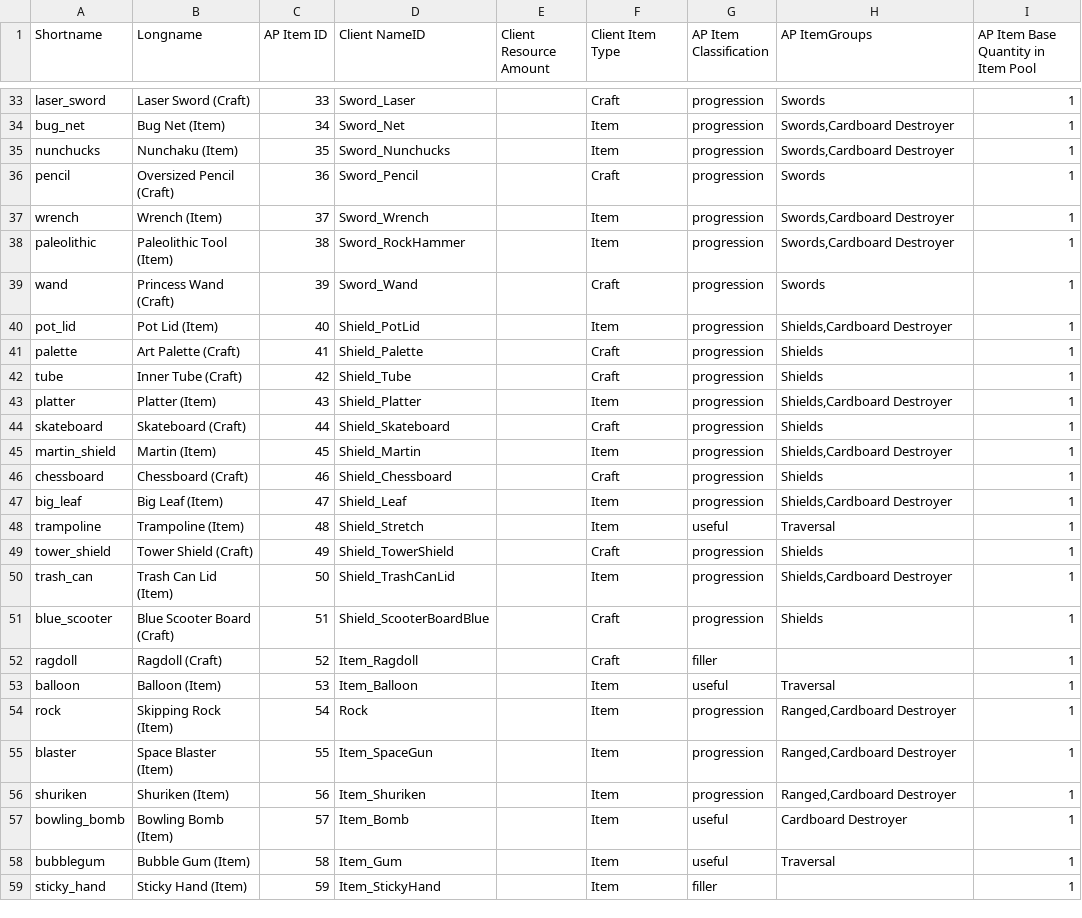
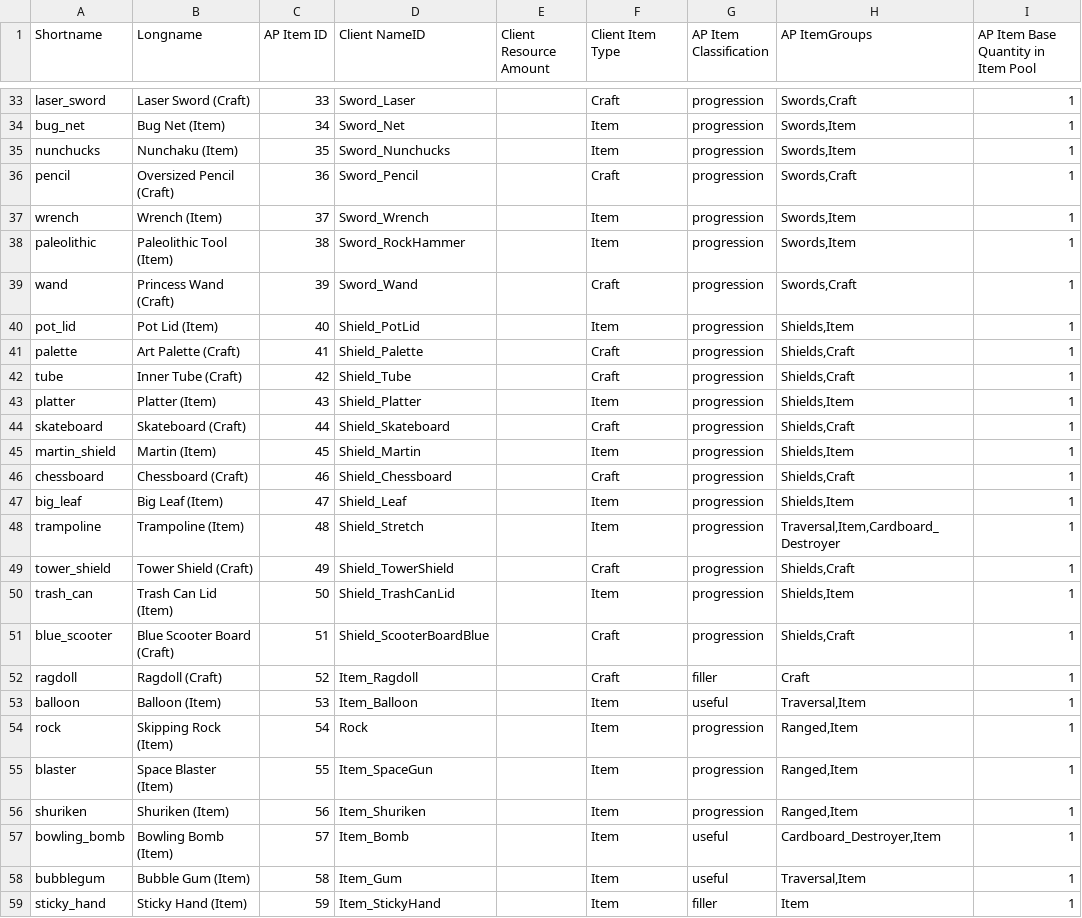
Before and after one commit to natronium/GatorArchipelago, a CSV file: data/item_lookup.csv, drawn as a sheet; only a part is shown, gaps mark what is left out; the diff covers the shown part only; the diff names each change by its address in the sheet, - before the commit and + after, or states it on an @@ line.

Commit message:
restructure items to pull from csv

```diff
--- a/data/item_lookup.csv
+++ b/data/item_lookup.csv
-H33 (AP ItemGroups): Swords
+H33 (AP ItemGroups): Swords,Craft
-H34:H35 (AP ItemGroups): Swords,Cardboard Destroyer
+H34:H35 (AP ItemGroups): Swords,Item
-H36 (AP ItemGroups): Swords
+H36 (AP ItemGroups): Swords,Craft
-H37:H38 (AP ItemGroups): Swords,Cardboard Destroyer
+H37:H38 (AP ItemGroups): Swords,Item
-H39 (AP ItemGroups): Swords
+H39 (AP ItemGroups): Swords,Craft
-H40 (AP ItemGroups): Shields,Cardboard Destroyer
+H40 (AP ItemGroups): Shields,Item
-H41:H42 (AP ItemGroups): Shields
+H41:H42 (AP ItemGroups): Shields,Craft
-H43 (AP ItemGroups): Shields,Cardboard Destroyer
+H43 (AP ItemGroups): Shields,Item
-H44 (AP ItemGroups): Shields
+H44 (AP ItemGroups): Shields,Craft
-H45 (AP ItemGroups): Shields,Cardboard Destroyer
+H45 (AP ItemGroups): Shields,Item
-H46 (AP ItemGroups): Shields
+H46 (AP ItemGroups): Shields,Craft
-H47 (AP ItemGroups): Shields,Cardboard Destroyer
+H47 (AP ItemGroups): Shields,Item
-G48 (AP Item Classification): useful
+G48 (AP Item Classification): progression
-H48 (AP ItemGroups): Traversal
+H48 (AP ItemGroups): Traversal,Item,Cardboard_Destroyer
-H49 (AP ItemGroups): Shields
+H49 (AP ItemGroups): Shields,Craft
-H50 (AP ItemGroups): Shields,Cardboard Destroyer
+H50 (AP ItemGroups): Shields,Item
-H51 (AP ItemGroups): Shields
+H51 (AP ItemGroups): Shields,Craft
-H52 (AP ItemGroups): (empty)
+H52 (AP ItemGroups): Craft
-H53 (AP ItemGroups): Traversal
+H53 (AP ItemGroups): Traversal,Item
-H54:H56 (AP ItemGroups): Ranged,Cardboard Destroyer
+H54:H56 (AP ItemGroups): Ranged,Item
-H57 (AP ItemGroups): Cardboard Destroyer
+H57 (AP ItemGroups): Cardboard_Destroyer,Item
-H58 (AP ItemGroups): Traversal
+H58 (AP ItemGroups): Traversal,Item
-H59 (AP ItemGroups): (empty)
+H59 (AP ItemGroups): Item
```
Also changed, not shown: 27 edited cells elsewhere in this file, 2 other files.
